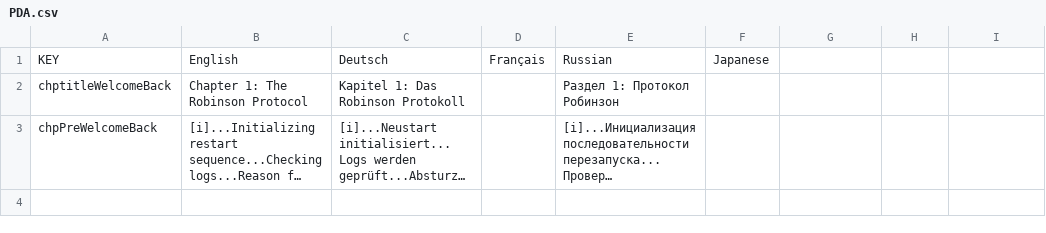
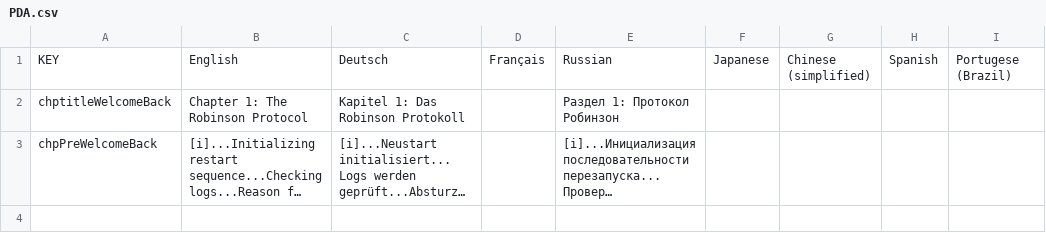
Before and after one commit to Grayzer/Empyrion, a CSV file: PDA.csv, drawn as a sheet; only a part is shown; long unchanged cells end in …; the diff names each change by its address in the sheet, - before the commit and + after, or states it on an @@ line.

```diff
--- a/PDA.csv
+++ b/PDA.csv
-G1: (empty)
+G1: Chinese (simplified)
-H1: (empty)
+H1: Spanish
-I1: (empty)
+I1: Portugese (Brazil)
```
Also changed, not shown: 2 other files.
